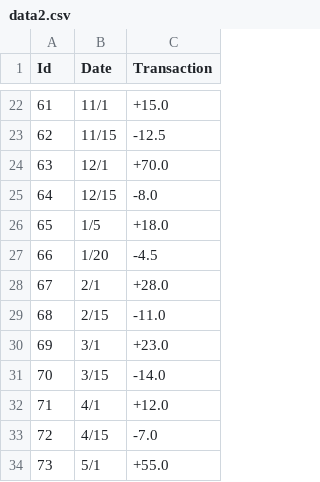
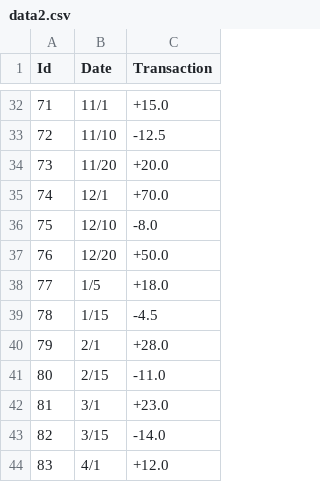
Before and after one commit to Jhooomn/file-transaction-processor, a CSV file: data/data2.csv, drawn as a sheet; only a part is shown, gaps mark what is left out; the shorter side is filled out with more unchanged rows; addresses are those after the commit; the diff covers the shown part only; the diff names each change by its address in the sheet, - before the commit and + after, or states it on an @@ line.

```diff
--- a/data/data2.csv
+++ b/data/data2.csv
@@ column A (Id) renumbered from row 5 down @@
-B33 (Date): 11/15
+B33 (Date): 11/10
+row 34: 73 | 11/20 | +20.0
-B36 (Date): 12/15
+B36 (Date): 12/10
+row 37: 76 | 12/20 | +50.0
-B39 (Date): 1/20
+B39 (Date): 1/15
```
Also changed, not shown: 11 added rows, 1 removed row and 7 edited cells elsewhere in this file, data/data1.csv, data/data3.csv, 4 other files.
